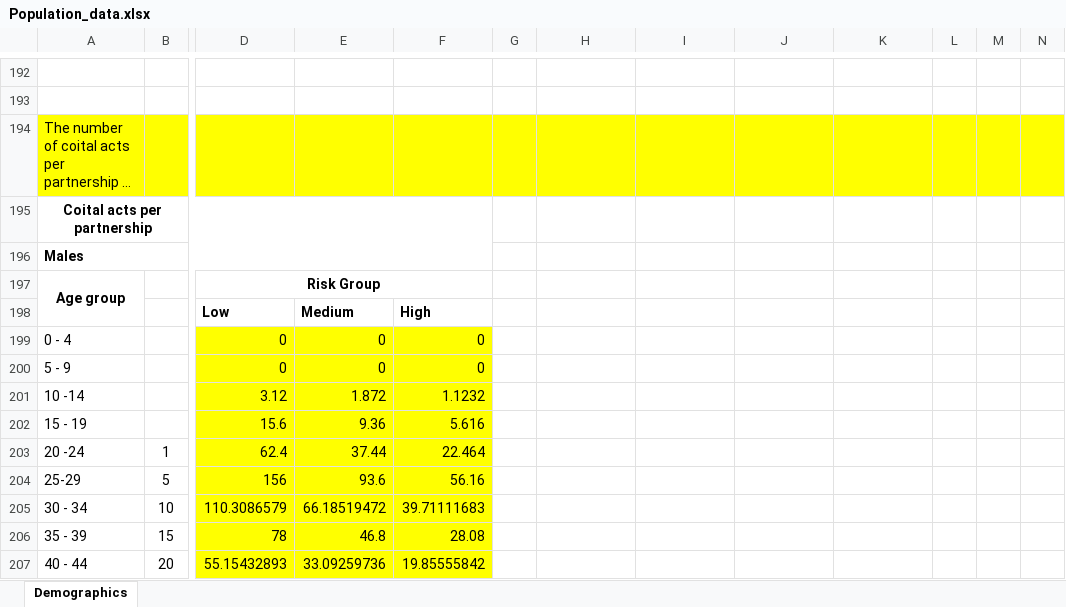
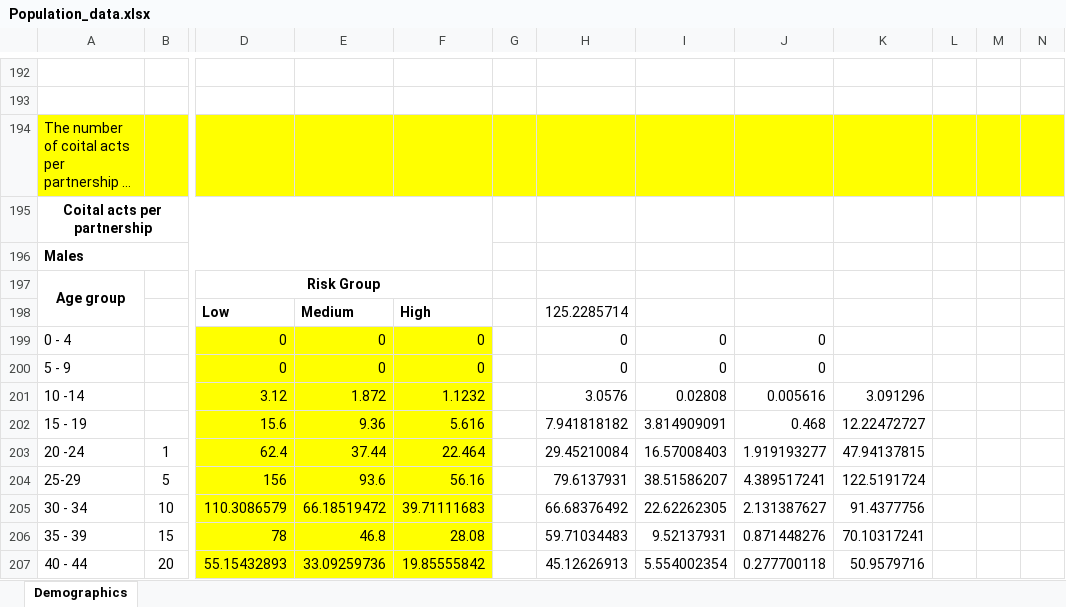
Before and after one commit to ICRC-Models/HHCoM, an Excel workbook: Config/Population_data.xlsx, sheet Demographics, drawn as a sheet; only a part is shown, gaps mark what is left out; long unchanged cells end in …; values as stored, in another font and other column widths than the file's, no borders; charts and pictures not drawn; the diff covers the shown part only; the diff names each change by its address in the sheet, - before the commit and + after, or states it on an @@ line.

```diff
--- a/Config/Population_data.xlsx (sheet Demographics)
+++ b/Config/Population_data.xlsx (sheet Demographics)
-H198: (empty)
+H198: 125.2285714
-H199:H200: (empty)
+H199:H200: 0
-I199:I200: (empty)
+I199:I200: 0
-J199:J200: (empty)
+J199:J200: 0
-H201: (empty)
+H201: 3.0576
-I201: (empty)
+I201: 0.02808
-J201: (empty)
+J201: 0.005616
-K201: (empty)
+K201: 3.091296
-H202: (empty)
+H202: 7.941818182
-I202: (empty)
+I202: 3.814909091
-J202: (empty)
+J202: 0.468
-K202: (empty)
+K202: 12.22472727
-H203: (empty)
+H203: 29.45210084
-I203: (empty)
+I203: 16.57008403
-J203: (empty)
+J203: 1.919193277
-K203: (empty)
+K203: 47.94137815
-H204: (empty)
+H204: 79.6137931
-I204: (empty)
+I204: 38.51586207
-J204: (empty)
+J204: 4.389517241
-K204: (empty)
+K204: 122.5191724
-H205: (empty)
+H205: 66.68376492
-I205: (empty)
+I205: 22.62262305
-J205: (empty)
+J205: 2.131387627
-K205: (empty)
+K205: 91.4377756
-H206: (empty)
+H206: 59.71034483
-I206: (empty)
+I206: 9.52137931
-J206: (empty)
+J206: 0.871448276
-K206: (empty)
+K206: 70.10317241
-H207: (empty)
+H207: 45.12626913
-I207: (empty)
+I207: 5.554002354
-J207: (empty)
+J207: 0.277700118
-K207: (empty)
+K207: 50.9579716
```
Also changed, not shown: 108 edited cells elsewhere in this sheet, 2 other files.
